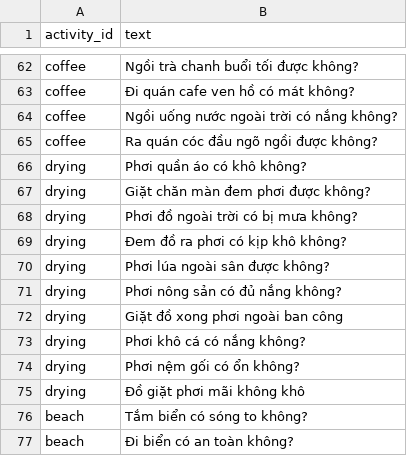
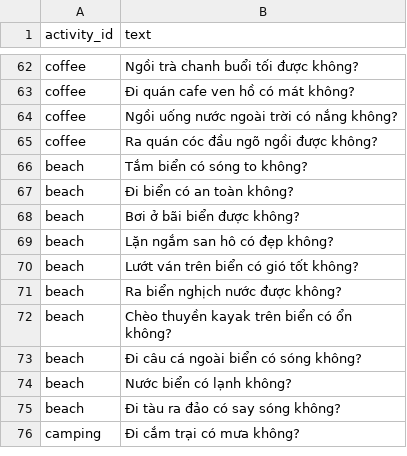
Before and after one commit to tien-nguyen-citd/team22-py-weather-analysis, a CSV file: nlu-service/data/activity-examples.csv, drawn as a sheet; only a part is shown, gaps mark what is left out; the shorter side is filled out with more unchanged rows.

```diff
--- a/nlu-service/data/activity-examples.csv
+++ b/nlu-service/data/activity-examples.csv
@@ -65,12 +65,2 @@ coffee,Ngồi uống nước ngoài trời có nắng không?
 coffee,Ra quán cóc đầu ngõ ngồi được không?
-drying,Phơi quần áo có khô không?
-drying,Giặt chăn màn đem phơi được không?
-drying,Phơi đồ ngoài trời có bị mưa không?
-drying,Đem đồ ra phơi có kịp khô không?
-drying,Phơi lúa ngoài sân được không?
-drying,Phơi nông sản có đủ nắng không?
-drying,Giặt đồ xong phơi ngoài ban công
-drying,Phơi khô cá có nắng không?
-drying,Phơi nệm gối có ổn không?
-drying,Đồ giặt phơi mãi không khô
 beach,Tắm biển có sóng to không?
```
Also changed, not shown: nlu-service/data/activities.csv, nlu-service/data/questions.csv, 13 other files.
